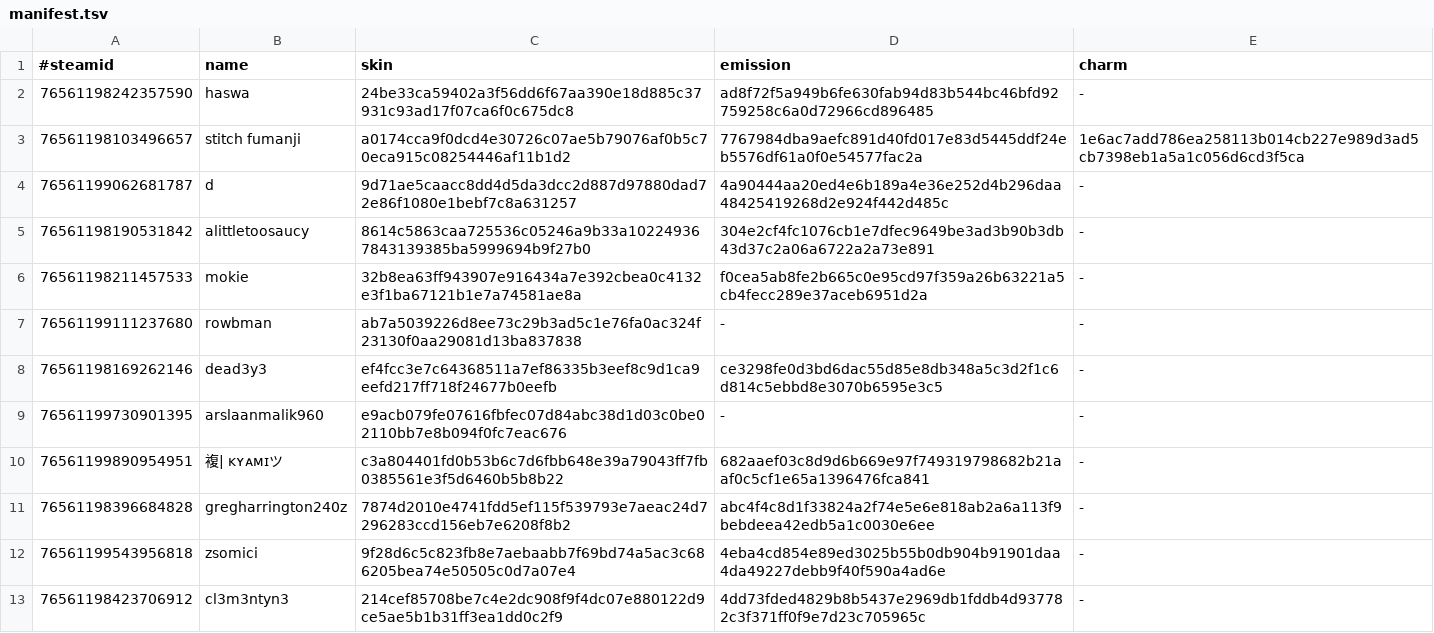
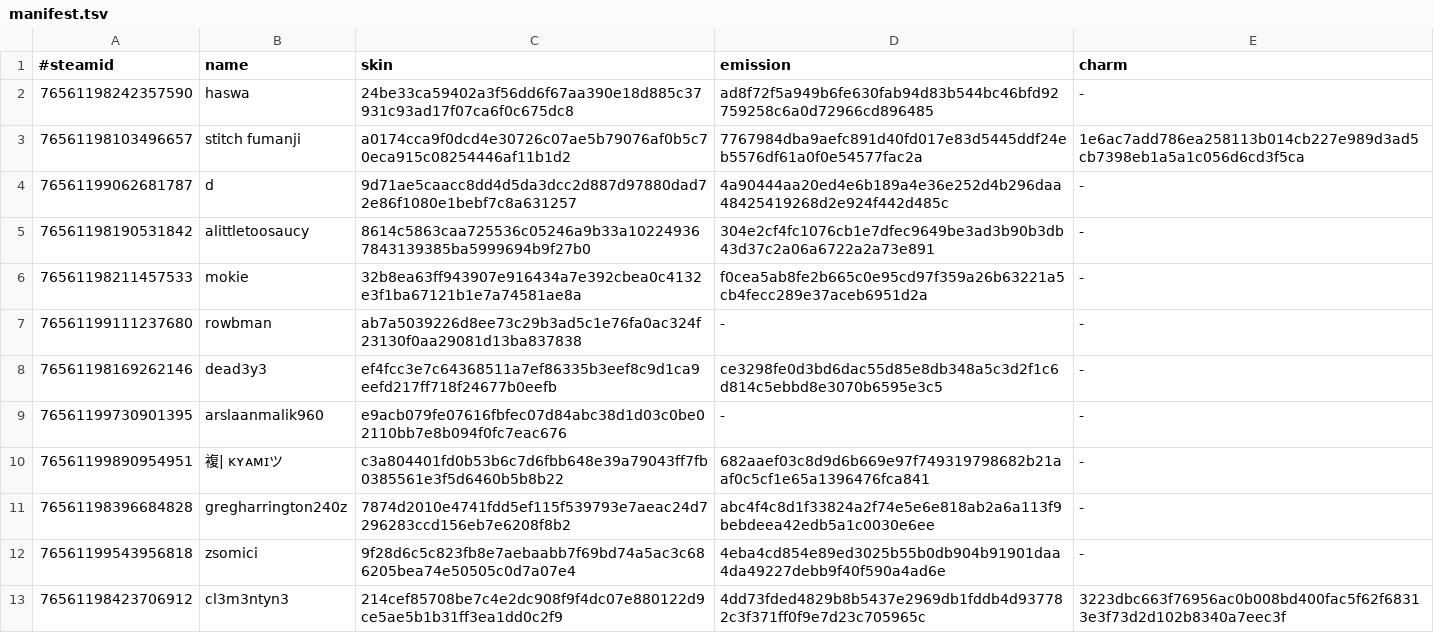
Before and after one commit to d1ll3x3/charm-skins-data, a TSV file: api/manifest.tsv, drawn as a sheet.

Commit message:
Update manifest

```diff
--- a/api/manifest.tsv
+++ b/api/manifest.tsv
@@ -12,2 +12,2 @@
 76561199543956818	zsomici	9f28d6c5c823fb8e7aebaabb7f69bd74a5ac3c686205bea74e50505c0d7a07e4	4eba4cd854e89ed3025b55b0db904b91901daa4da49227debb9f40f590a4ad6e	-
-76561198423706912	cl3m3ntyn3	214cef85708be7c4e2dc908f9f4dc07e880122d9ce5ae5b1b31ff3ea1dd0c2f9	4dd73fded4829b8b5437e2969db1fddb4d937782c3f371ff0f9e7d23c705965c	-
+76561198423706912	cl3m3ntyn3	214cef85708be7c4e2dc908f9f4dc07e880122d9ce5ae5b1b31ff3ea1dd0c2f9	4dd73fded4829b8b5437e2969db1fddb4d937782c3f371ff0f9e7d23c705965c	3223dbc663f76956ac0b008bd400fac5f62f68313e3f73d2d102b8340a7eec3f
```
